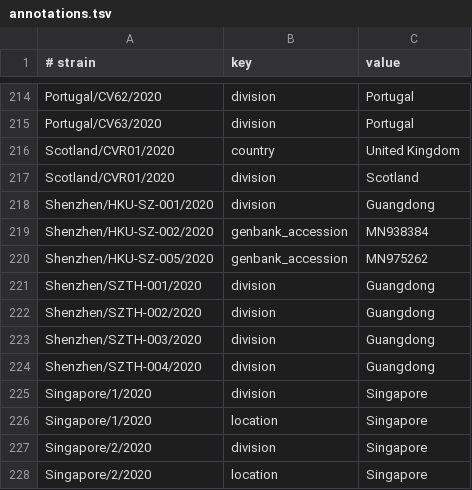
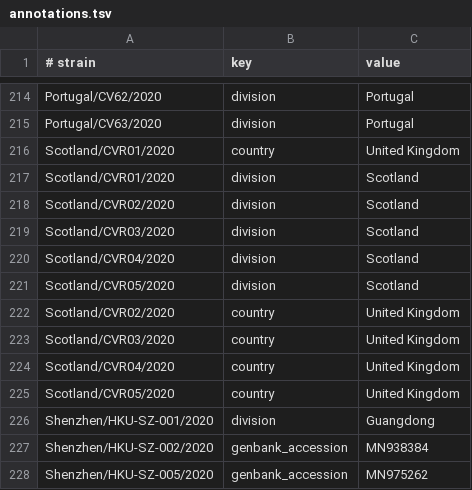
Before and after one commit to nextstrain/ncov-ingest, a TSV file: source-data/annotations.tsv, drawn as a sheet; only a part is shown, gaps mark what is left out; the shorter side is filled out with more unchanged rows; the diff names each change by its address in the sheet, - before the commit and + after, or states it on an @@ line.

Commit message:
correct scottish cv02-05 country & division

```diff
--- a/source-data/annotations.tsv
+++ b/source-data/annotations.tsv
+row 218: Scotland/CVR02/2020 | division | Scotland
+row 219: Scotland/CVR03/2020 | division | Scotland
+row 220: Scotland/CVR04/2020 | division | Scotland
+row 221: Scotland/CVR05/2020 | division | Scotland
+row 222: Scotland/CVR02/2020 | country | United Kingdom
+row 223: Scotland/CVR03/2020 | country | United Kingdom
+row 224: Scotland/CVR04/2020 | country | United Kingdom
+row 225: Scotland/CVR05/2020 | country | United Kingdom
```
